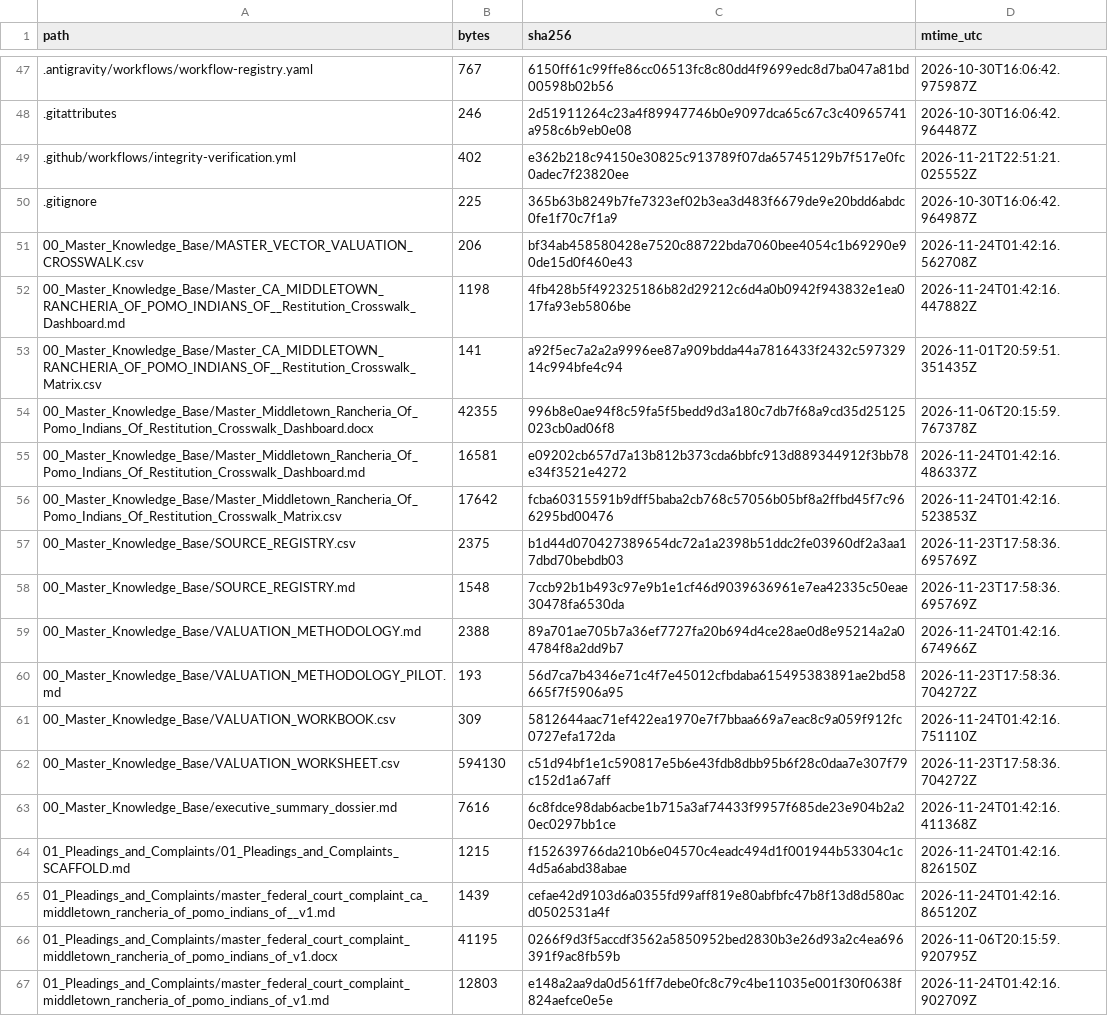
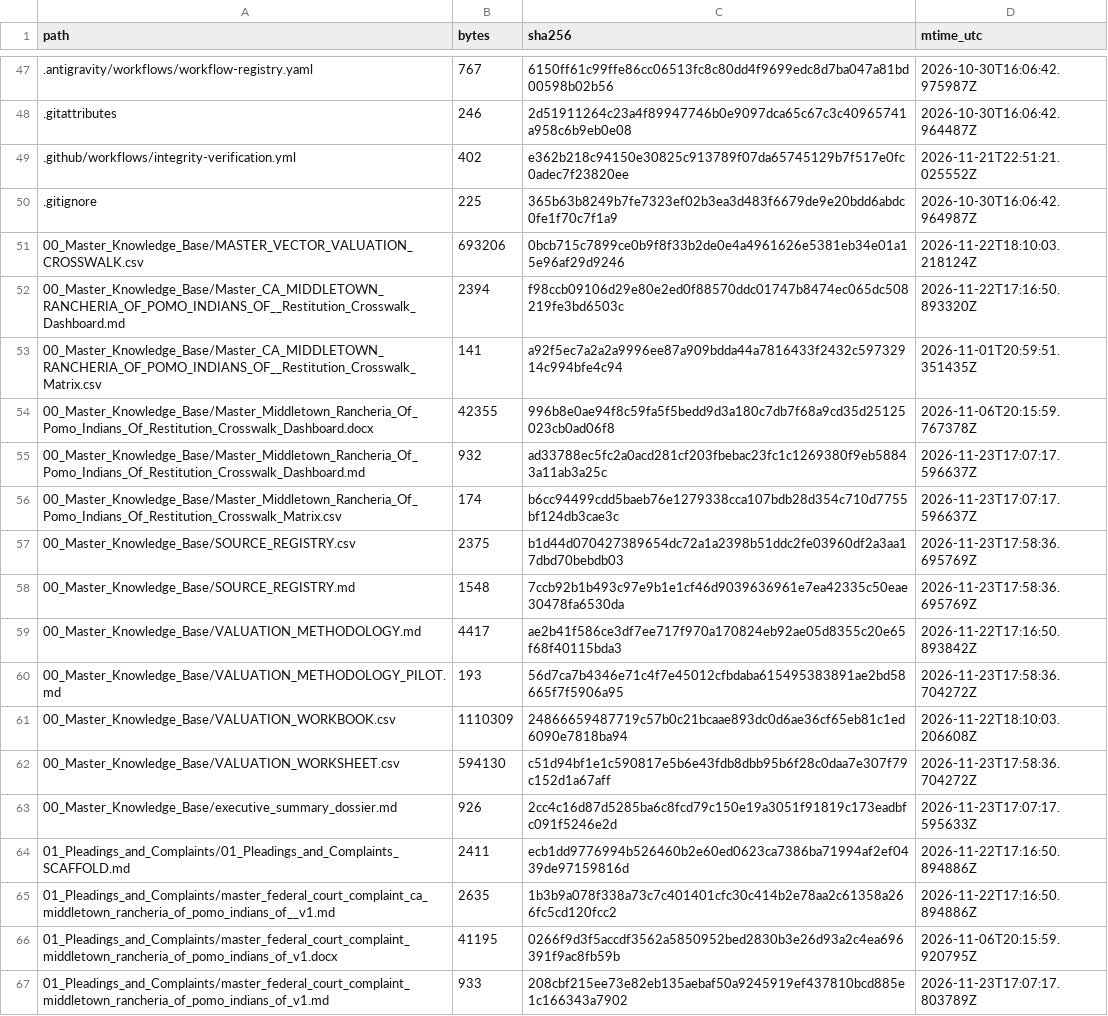
Before and after one commit to GlobalRestitutionAlliance/turtle-island-us-ca-middletown-rancheria-of-pomo-indians-of--master-litigation, a CSV file: 99_Archives_and_Manifests/MANIFEST_SHA256.csv, drawn as a sheet; only a part is shown, gaps mark what is left out; the diff covers the shown part only.

```diff
--- a/99_Archives_and_Manifests/MANIFEST_SHA256.csv
+++ b/99_Archives_and_Manifests/MANIFEST_SHA256.csv
@@ -50,18 +50,18 @@ path,bytes,sha256,mtime_utc
 .gitignore,225,365b63b8249b7fe7323ef02b3ea3d483f6679de9e20bdd6abdc0fe1f70c7f1a9,2026-10-30T16:06:42.964987Z
-00_Master_Knowledge_Base/MASTER_VECTOR_VALUATION_CROSSWALK.csv,206,bf34ab458580428e7520c88722bda7060bee4054c1b69290e90de15d0f460e43,2026-11-24T01:42:16.562708Z
-00_Master_Knowledge_Base/Master_CA_MIDDLETOWN_RANCHERIA_OF_POMO_INDIANS_OF__Restitution_Crosswalk_Dashboard.md,1198,4fb428b5f492325186b82d29212c6d4a0b0942f943832e1ea017fa93eb5806be,2026-11-24T01:42:16.447882Z
+00_Master_Knowledge_Base/MASTER_VECTOR_VALUATION_CROSSWALK.csv,693206,0bcb715c7899ce0b9f8f33b2de0e4a4961626e5381eb34e01a15e96af29d9246,2026-11-22T18:10:03.218124Z
+00_Master_Knowledge_Base/Master_CA_MIDDLETOWN_RANCHERIA_OF_POMO_INDIANS_OF__Restitution_Crosswalk_Dashboard.md,2394,f98ccb09106d29e80e2ed0f88570ddc01747b8474ec065dc508219fe3bd6503c,2026-11-22T17:16:50.893320Z
 00_Master_Knowledge_Base/Master_CA_MIDDLETOWN_RANCHERIA_OF_POMO_INDIANS_OF__Restitution_Crosswalk_Matrix.csv,141,a92f5ec7a2a2a9996ee87a909bdda44a7816433f2432c59732914c994bfe4c94,2026-11-01T20:59:51.351435Z
 00_Master_Knowledge_Base/Master_Middletown_Rancheria_Of_Pomo_Indians_Of_Restitution_Crosswalk_Dashboard.docx,42355,996b8e0ae94f8c59fa5f5bedd9d3a180c7db7f68a9cd35d25125023cb0ad06f8,2026-11-06T20:15:59.767378Z
-00_Master_Knowledge_Base/Master_Middletown_Rancheria_Of_Pomo_Indians_Of_Restitution_Crosswalk_Dashboard.md,16581,e09202cb657d7a13b812b373cda6bbfc913d889344912f3bb78e34f3521e4272,2026-11-24T01:42:16.486337Z
-00_Master_Knowledge_Base/Master_Middletown_Rancheria_Of_Pomo_Indians_Of_Restitution_Crosswalk_Matrix.csv,17642,fcba60315591b9dff5baba2cb768c57056b05bf8a2ffbd45f7c966295bd00476,2026-11-24T01:42:16.523853Z
+00_Master_Knowledge_Base/Master_Middletown_Rancheria_Of_Pomo_Indians_Of_Restitution_Crosswalk_Dashboard.md,932,ad33788ec5fc2a0acd281cf203fbebac23fc1c1269380f9eb58843a11ab3a25c,2026-11-23T17:07:17.596637Z
+00_Master_Knowledge_Base/Master_Middletown_Rancheria_Of_Pomo_Indians_Of_Restitution_Crosswalk_Matrix.csv,174,b6cc94499cdd5baeb76e1279338cca107bdb28d354c710d7755bf124db3cae3c,2026-11-23T17:07:17.596637Z
 00_Master_Knowledge_Base/SOURCE_REGISTRY.csv,2375,b1d44d070427389654dc72a1a2398b51ddc2fe03960df2a3aa17dbd70bebdb03,2026-11-23T17:58:36.695769Z
 00_Master_Knowledge_Base/SOURCE_REGISTRY.md,1548,7ccb92b1b493c97e9b1e1cf46d9039636961e7ea42335c50eae30478fa6530da,2026-11-23T17:58:36.695769Z
-00_Master_Knowledge_Base/VALUATION_METHODOLOGY.md,2388,89a701ae705b7a36ef7727fa20b694d4ce28ae0d8e95214a2a04784f8a2dd9b7,2026-11-24T01:42:16.674966Z
+00_Master_Knowledge_Base/VALUATION_METHODOLOGY.md,4417,ae2b41f586ce3df7ee717f970a170824eb92ae05d8355c20e65f68f40115bda3,2026-11-22T17:16:50.893842Z
 00_Master_Knowledge_Base/VALUATION_METHODOLOGY_PILOT.md,193,56d7ca7b4346e71c4f7e45012cfbdaba615495383891ae2bd58665f7f5906a95,2026-11-23T17:58:36.704272Z
-00_Master_Knowledge_Base/VALUATION_WORKBOOK.csv,309,5812644aac71ef422ea1970e7f7bbaa669a7eac8c9a059f912fc0727efa172da,2026-11-24T01:42:16.751110Z
+00_Master_Knowledge_Base/VALUATION_WORKBOOK.csv,1110309,24866659487719c57b0c21bcaae893dc0d6ae36cf65eb81c1ed6090e7818ba94,2026-11-22T18:10:03.206608Z
 00_Master_Knowledge_Base/VALUATION_WORKSHEET.csv,594130,c51d94bf1e1c590817e5b6e43fdb8dbb95b6f28c0daa7e307f79c152d1a67aff,2026-11-23T17:58:36.704272Z
-00_Master_Knowledge_Base/executive_summary_dossier.md,7616,6c8fdce98dab6acbe1b715a3af74433f9957f685de23e904b2a20ec0297bb1ce,2026-11-24T01:42:16.411368Z
-01_Pleadings_and_Complaints/01_Pleadings_and_Complaints_SCAFFOLD.md,1215,f152639766da210b6e04570c4eadc494d1f001944b53304c1c4d5a6abd38abae,2026-11-24T01:42:16.826150Z
-01_Pleadings_and_Complaints/master_federal_court_complaint_ca_middletown_rancheria_of_pomo_indians_of__v1.md,1439,cefae42d9103d6a0355fd99aff819e80abfbfc47b8f13d8d580acd0502531a4f,2026-11-24T01:42:16.865120Z
+00_Master_Knowledge_Base/executive_summary_dossier.md,926,2cc4c16d87d5285ba6c8fcd79c150e19a3051f91819c173eadbfc091f5246e2d,2026-11-23T17:07:17.595633Z
+01_Pleadings_and_Complaints/01_Pleadings_and_Complaints_SCAFFOLD.md,2411,ecb1dd9776994b526460b2e60ed0623ca7386ba71994af2ef0439de97159816d,2026-11-22T17:16:50.894886Z
+01_Pleadings_and_Complaints/master_federal_court_complaint_ca_middletown_rancheria_of_pomo_indians_of__v1.md,2635,1b3b9a078f338a73c7c401401cfc30c414b2e78aa2c61358a266fc5cd120fcc2,2026-11-22T17:16:50.894886Z
 01_Pleadings_and_Complaints/master_federal_court_complaint_middletown_rancheria_of_pomo_indians_of_v1.docx,41195,0266f9d3f5accdf3562a5850952bed2830b3e26d93a2c4ea696391f9ac8fb59b,2026-11-06T20:15:59.920795Z
-01_Pleadings_and_Complaints/master_federal_court_complaint_middletown_rancheria_of_pomo_indians_of_v1.md,12803,e148a2aa9da0d561ff7debe0fc8c79c4be11035e001f30f0638f824aefce0e5e,2026-11-24T01:42:16.902709Z
+01_Pleadings_and_Complaints/master_federal_court_complaint_middletown_rancheria_of_pomo_indians_of_v1.md,933,208cbf215ee73e82eb135aebaf50a9245919ef437810bcd885e1c166343a7902,2026-11-23T17:07:17.803789Z
```
Also changed, not shown: 80 edited cells elsewhere in this file, 37 other files.
